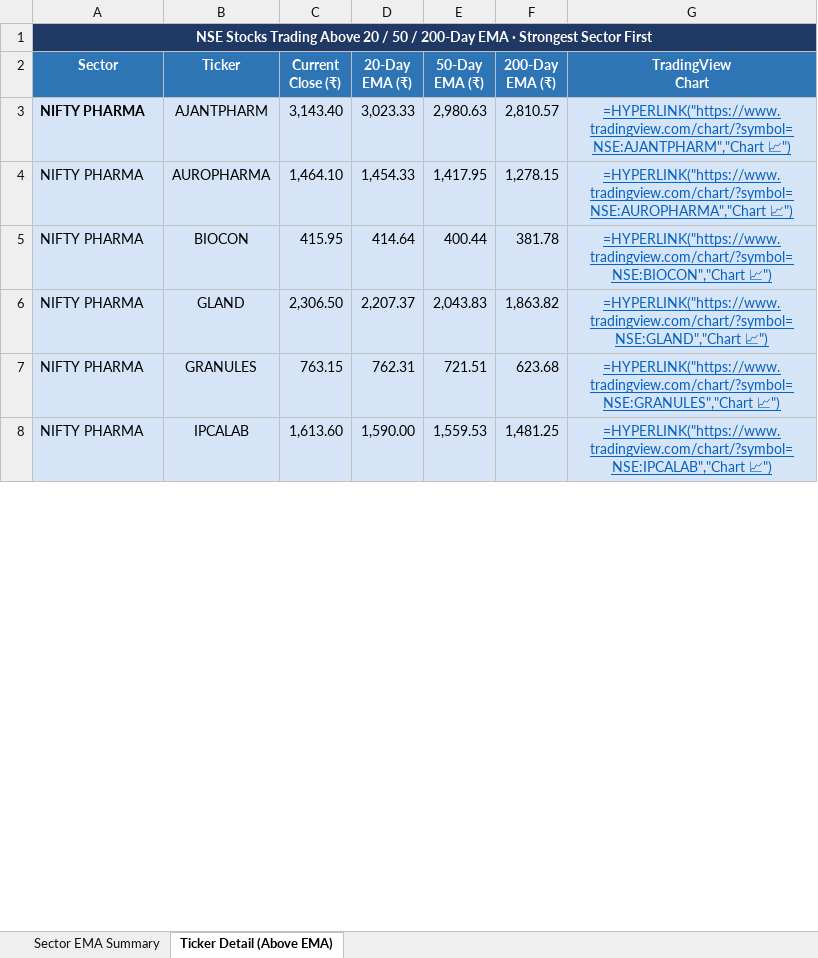
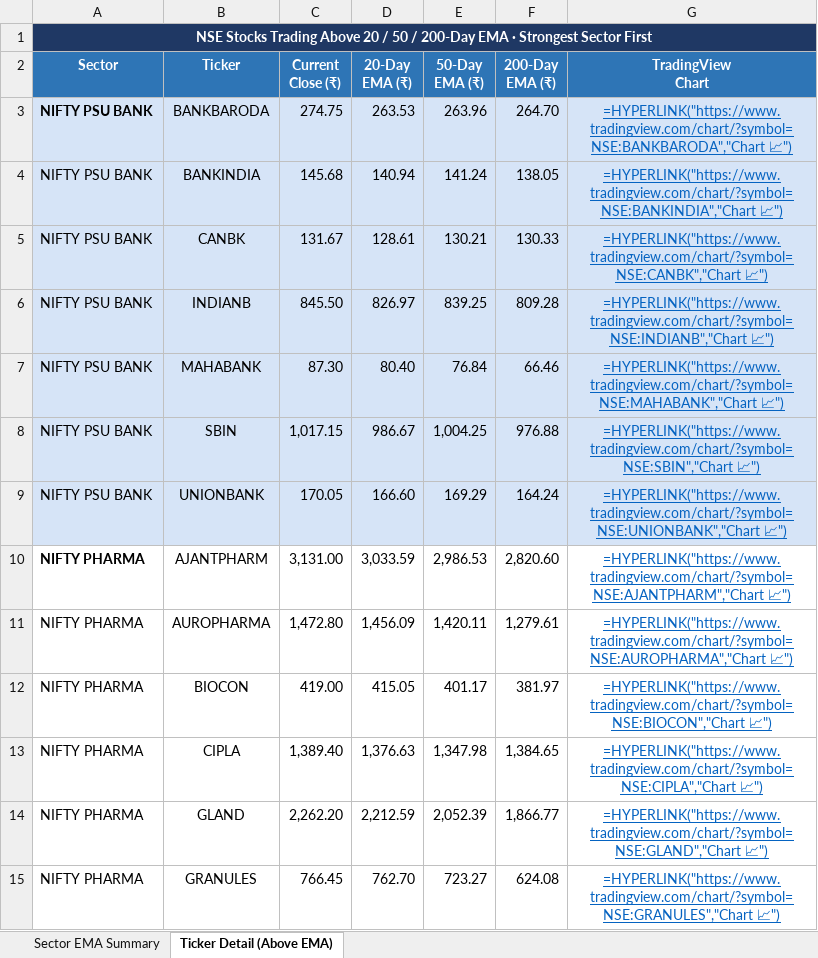
Before and after one commit to nikunj2021/EMA-Screener-, an Excel workbook: Report/EMAReport/Sectoral_EMA_Analysis.xlsx, sheet Ticker Detail (Above EMA), drawn as a sheet; only a part is shown; values as stored, in another font and other column widths than the file's, no borders; formulas without a stored value are shown as written; removed rows and columns are numbered as before the commit, all else as after; the diff covers the shown part only; the diff names each change by its address in the sheet, - before the commit and + after, or states it on an @@ line.

```diff
--- a/Report/EMAReport/Sectoral_EMA_Analysis.xlsx (sheet Ticker Detail (Above EMA))
+++ b/Report/EMAReport/Sectoral_EMA_Analysis.xlsx (sheet Ticker Detail (Above EMA))
+row 3: NIFTY PSU BANK | BANKBARODA | 274.75 | 263.53 | 263.96 | 264.70 | =HYPERLINK("https://www.tradingview.com/chart/?symbol=NSE:BANKBARODA","Chart 📈")
+row 4: NIFTY PSU BANK | BANKINDIA | 145.68 | 140.94 | 141.24 | 138.05 | =HYPERLINK("https://www.tradingview.com/chart/?symbol=NSE:BANKINDIA","Chart 📈")
+row 5: NIFTY PSU BANK | CANBK | 131.67 | 128.61 | 130.21 | 130.33 | =HYPERLINK("https://www.tradingview.com/chart/?symbol=NSE:CANBK","Chart 📈")
+row 6: NIFTY PSU BANK | INDIANB | 845.50 | 826.97 | 839.25 | 809.28 | =HYPERLINK("https://www.tradingview.com/chart/?symbol=NSE:INDIANB","Chart 📈")
+row 7: NIFTY PSU BANK | MAHABANK | 87.30 | 80.40 | 76.84 | 66.46 | =HYPERLINK("https://www.tradingview.com/chart/?symbol=NSE:MAHABANK","Chart 📈")
+row 8: NIFTY PSU BANK | SBIN | 1,017.15 | 986.67 | 1,004.25 | 976.88 | =HYPERLINK("https://www.tradingview.com/chart/?symbol=NSE:SBIN","Chart 📈")
+row 9: NIFTY PSU BANK | UNIONBANK | 170.05 | 166.60 | 169.29 | 164.24 | =HYPERLINK("https://www.tradingview.com/chart/?symbol=NSE:UNIONBANK","Chart 📈")
-A10:G12 fill: #D6E4F7
+A10:G12 fill: none
-C10 (Current Close (₹)): 3,143.40
+C10 (Current Close (₹)): 3,131.00
-D10 (20-Day EMA (₹)): 3,023.33
+D10 (20-Day EMA (₹)): 3,033.59
-E10 (50-Day EMA (₹)): 2,980.63
+E10 (50-Day EMA (₹)): 2,986.53
-F10 (200-Day EMA (₹)): 2,810.57
+F10 (200-Day EMA (₹)): 2,820.60
-C11 (Current Close (₹)): 1,464.10
+C11 (Current Close (₹)): 1,472.80
-D11 (20-Day EMA (₹)): 1,454.33
+D11 (20-Day EMA (₹)): 1,456.09
-E11 (50-Day EMA (₹)): 1,417.95
+E11 (50-Day EMA (₹)): 1,420.11
-F11 (200-Day EMA (₹)): 1,278.15
+F11 (200-Day EMA (₹)): 1,279.61
-C12 (Current Close (₹)): 415.95
+C12 (Current Close (₹)): 419.00
-D12 (20-Day EMA (₹)): 414.64
+D12 (20-Day EMA (₹)): 415.05
-E12 (50-Day EMA (₹)): 400.44
+E12 (50-Day EMA (₹)): 401.17
-F12 (200-Day EMA (₹)): 381.78
+F12 (200-Day EMA (₹)): 381.97
+row 13: NIFTY PHARMA | CIPLA | 1,389.40 | 1,376.63 | 1,347.98 | 1,384.65 | =HYPERLINK("https://www.tradingview.com/chart/?symbol=NSE:CIPLA","Chart 📈")
-A14:G15 fill: #D6E4F7
+A14:G15 fill: none
-C14 (Current Close (₹)): 2,306.50
+C14 (Current Close (₹)): 2,262.20
-D14 (20-Day EMA (₹)): 2,207.37
+D14 (20-Day EMA (₹)): 2,212.59
-E14 (50-Day EMA (₹)): 2,043.83
+E14 (50-Day EMA (₹)): 2,052.39
-F14 (200-Day EMA (₹)): 1,863.82
+F14 (200-Day EMA (₹)): 1,866.77
-C15 (Current Close (₹)): 763.15
+C15 (Current Close (₹)): 766.45
-D15 (20-Day EMA (₹)): 762.31
+D15 (20-Day EMA (₹)): 762.70
-E15 (50-Day EMA (₹)): 721.51
+E15 (50-Day EMA (₹)): 723.27
-F15 (200-Day EMA (₹)): 623.68
+F15 (200-Day EMA (₹)): 624.08
-row 8: NIFTY PHARMA | IPCALAB | 1,613.60 | 1,590.00 | 1,559.53 | 1,481.25 | =HYPERLINK("https://www.tradingview.com/chart/?symbol=NSE:IPCALAB","Chart 📈")
```
Also changed, not shown: 29 added rows, 12 removed rows, 86 edited cells and cell formats elsewhere in this sheet, sheet Sector EMA Summary, Report/EMAReport/Micro_250_ema_breadth.xlsx, Report/EMAReport/Micro_250_ema_breadth_history.xlsx, 4 other files.
